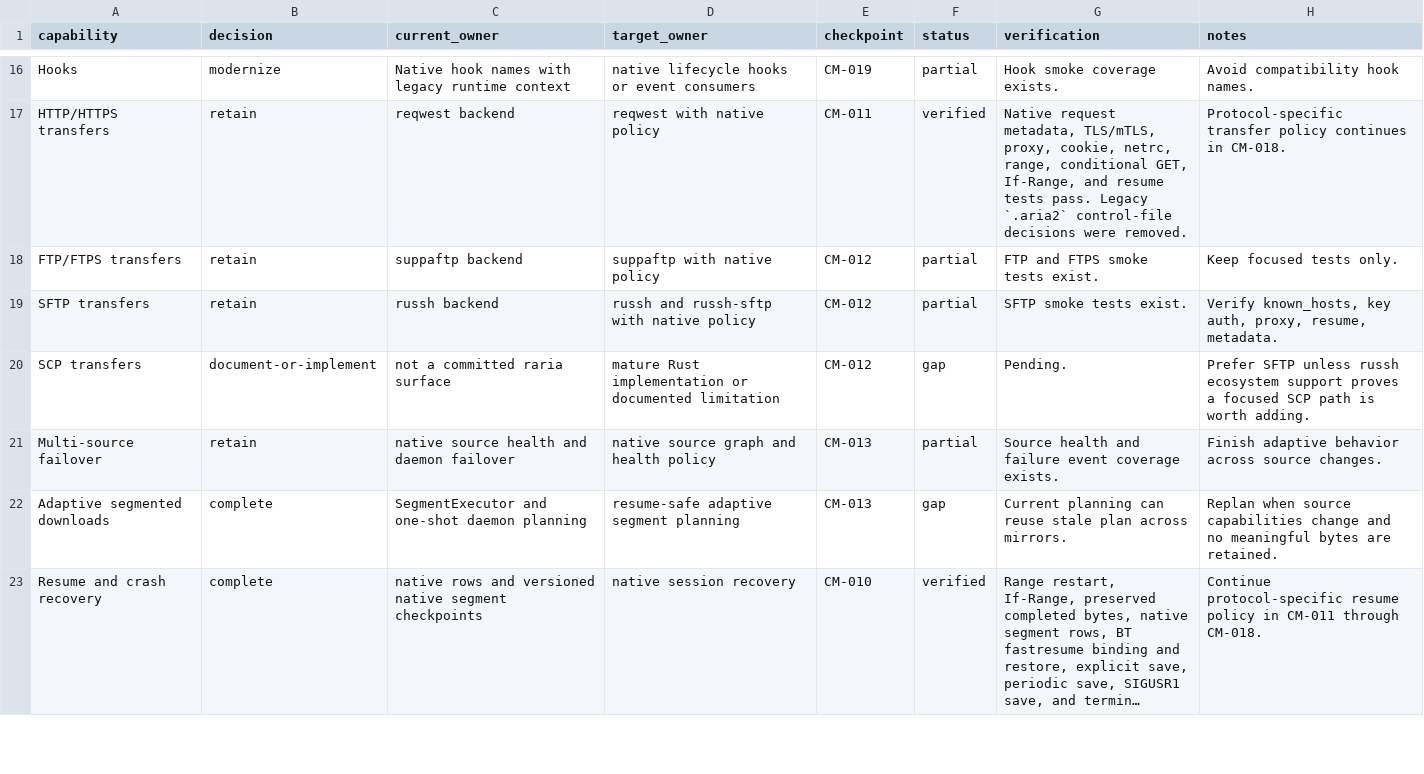
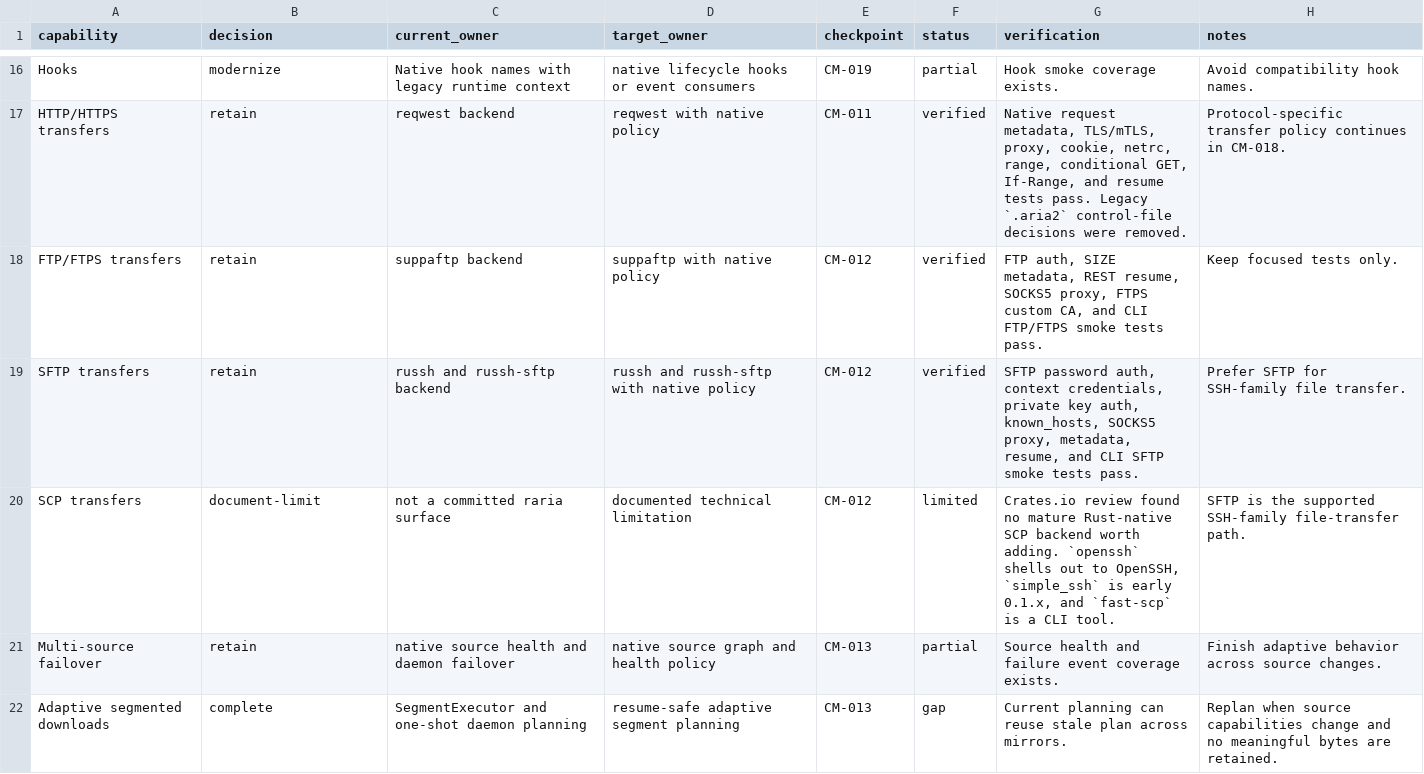
Before and after one commit to AnInsomniacy/raria, a CSV file: docs/core-modernization/capability-ledger.csv, drawn as a sheet; only a part is shown, gaps mark what is left out; the shorter side is filled out with more unchanged rows; long unchanged cells end in ….

```diff
--- a/docs/core-modernization/capability-ledger.csv
+++ b/docs/core-modernization/capability-ledger.csv
@@ -17,5 +17,5 @@ Hooks,modernize,"Native hook names with legacy runtime context","native lifecycl
 HTTP/HTTPS transfers,retain,"reqwest backend","reqwest with native policy",CM-011,verified,"Native request metadata, TLS/mTLS, proxy, cookie, netrc, range, conditional GET, If-Range, and resume tests pass. Legacy `.aria2` control-file decisions were removed.","Protocol-specific transfer policy continues in CM-018."
-FTP/FTPS transfers,retain,"suppaftp backend","suppaftp with native policy",CM-012,partial,"FTP and FTPS smoke tests exist.","Keep focused tests only."
-SFTP transfers,retain,"russh backend","russh and russh-sftp with native policy",CM-012,partial,"SFTP smoke tests exist.","Verify known_hosts, key auth, proxy, resume, metadata."
-SCP transfers,document-or-implement,"not a committed raria surface","mature Rust implementation or documented limitation",CM-012,gap,"Pending.","Prefer SFTP unless russh ecosystem support proves a focused SCP path is worth adding."
+FTP/FTPS transfers,retain,"suppaftp backend","suppaftp with native policy",CM-012,verified,"FTP auth, SIZE metadata, REST resume, SOCKS5 proxy, FTPS custom CA, and CLI FTP/FTPS smoke tests pass.","Keep focused tests only."
+SFTP transfers,retain,"russh and russh-sftp backend","russh and russh-sftp with native policy",CM-012,verified,"SFTP password auth, context credentials, private key auth, known_hosts, SOCKS5 proxy, metadata, resume, and CLI SFTP smoke tests pass.","Prefer SFTP for SSH-family file transfer."
+SCP transfers,document-limit,"not a committed raria surface","documented technical limitation",CM-012,limited,"Crates.io review found no mature Rust-native SCP backend worth adding. `openssh` shells out to OpenSSH, `simple_ssh` is early 0.1.x, and `fast-scp` is a CLI tool.","SFTP is the supported SSH-family file-transfer path."
 Multi-source failover,retain,"native source health and daemon failover","native source graph and health policy",CM-013,partial,"Source health and failure event coverage exists.","Finish adaptive behavior across source changes."
```
Also changed, not shown: docs/core-modernization/checkpoints/CM-012-ftp-sftp-contract.csv, docs/core-modernization/dependency-ledger.csv, 3 other files.
